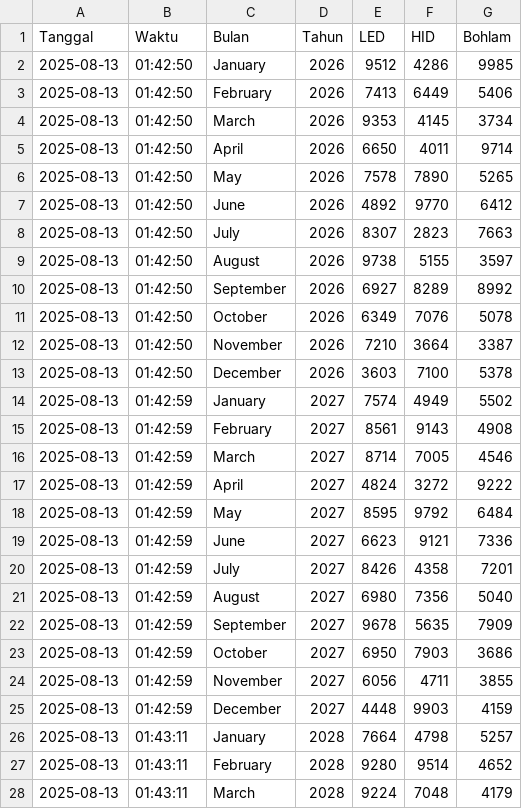
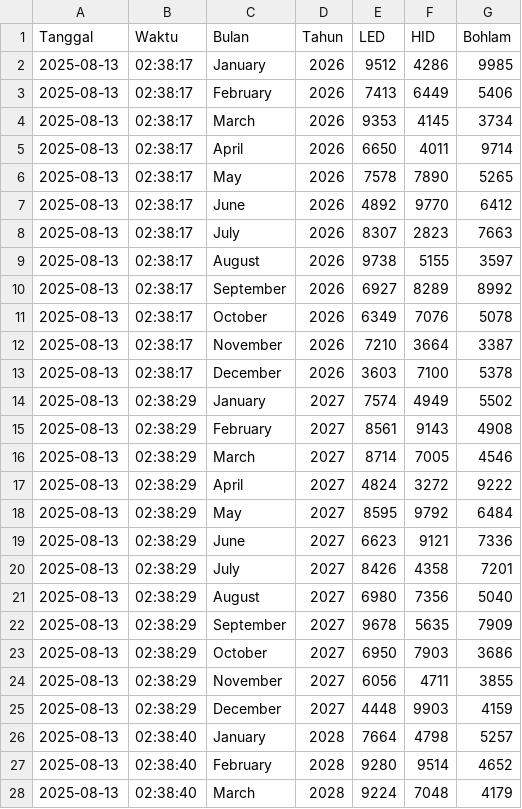
Before and after one commit to sultan0812/lampu_prediksi_flask, a CSV file: histori_prediksi.csv, drawn as a sheet; only a part is shown; the diff covers the shown part only.

```diff
--- a/histori_prediksi.csv
+++ b/histori_prediksi.csv
@@ -1,28 +1,28 @@
 Tanggal,Waktu,Bulan,Tahun,LED,HID,Bohlam
-2025-08-13,01:42:50,January,2026,9512,4286,9985
-2025-08-13,01:42:50,February,2026,7413,6449,5406
-2025-08-13,01:42:50,March,2026,9353,4145,3734
-2025-08-13,01:42:50,April,2026,6650,4011,9714
-2025-08-13,01:42:50,May,2026,7578,7890,5265
-2025-08-13,01:42:50,June,2026,4892,9770,6412
-2025-08-13,01:42:50,July,2026,8307,2823,7663
-2025-08-13,01:42:50,August,2026,9738,5155,3597
-2025-08-13,01:42:50,September,2026,6927,8289,8992
-2025-08-13,01:42:50,October,2026,6349,7076,5078
-2025-08-13,01:42:50,November,2026,7210,3664,3387
-2025-08-13,01:42:50,December,2026,3603,7100,5378
-2025-08-13,01:42:59,January,2027,7574,4949,5502
-2025-08-13,01:42:59,February,2027,8561,9143,4908
-2025-08-13,01:42:59,March,2027,8714,7005,4546
-2025-08-13,01:42:59,April,2027,4824,3272,9222
-2025-08-13,01:42:59,May,2027,8595,9792,6484
-2025-08-13,01:42:59,June,2027,6623,9121,7336
-2025-08-13,01:42:59,July,2027,8426,4358,7201
-2025-08-13,01:42:59,August,2027,6980,7356,5040
-2025-08-13,01:42:59,September,2027,9678,5635,7909
-2025-08-13,01:42:59,October,2027,6950,7903,3686
-2025-08-13,01:42:59,November,2027,6056,4711,3855
-2025-08-13,01:42:59,December,2027,4448,9903,4159
-2025-08-13,01:43:11,January,2028,7664,4798,5257
-2025-08-13,01:43:11,February,2028,9280,9514,4652
-2025-08-13,01:43:11,March,2028,9224,7048,4179
+2025-08-13,02:38:17,January,2026,9512,4286,9985
+2025-08-13,02:38:17,February,2026,7413,6449,5406
+2025-08-13,02:38:17,March,2026,9353,4145,3734
+2025-08-13,02:38:17,April,2026,6650,4011,9714
+2025-08-13,02:38:17,May,2026,7578,7890,5265
+2025-08-13,02:38:17,June,2026,4892,9770,6412
+2025-08-13,02:38:17,July,2026,8307,2823,7663
+2025-08-13,02:38:17,August,2026,9738,5155,3597
+2025-08-13,02:38:17,September,2026,6927,8289,8992
+2025-08-13,02:38:17,October,2026,6349,7076,5078
+2025-08-13,02:38:17,November,2026,7210,3664,3387
+2025-08-13,02:38:17,December,2026,3603,7100,5378
+2025-08-13,02:38:29,January,2027,7574,4949,5502
+2025-08-13,02:38:29,February,2027,8561,9143,4908
+2025-08-13,02:38:29,March,2027,8714,7005,4546
+2025-08-13,02:38:29,April,2027,4824,3272,9222
+2025-08-13,02:38:29,May,2027,8595,9792,6484
+2025-08-13,02:38:29,June,2027,6623,9121,7336
+2025-08-13,02:38:29,July,2027,8426,4358,7201
+2025-08-13,02:38:29,August,2027,6980,7356,5040
+2025-08-13,02:38:29,September,2027,9678,5635,7909
+2025-08-13,02:38:29,October,2027,6950,7903,3686
+2025-08-13,02:38:29,November,2027,6056,4711,3855
+2025-08-13,02:38:29,December,2027,4448,9903,4159
+2025-08-13,02:38:40,January,2028,7664,4798,5257
+2025-08-13,02:38:40,February,2028,9280,9514,4652
+2025-08-13,02:38:40,March,2028,9224,7048,4179
```
Also changed, not shown: 9 edited cells elsewhere in this file, 2 other files.
